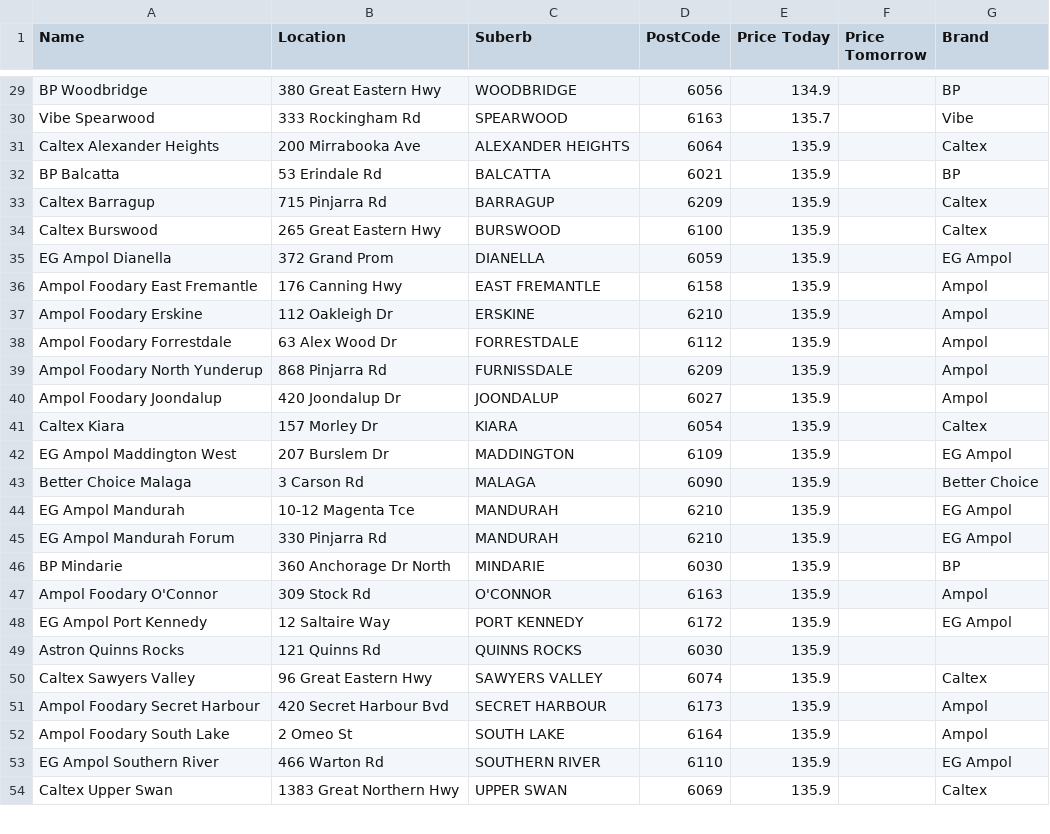
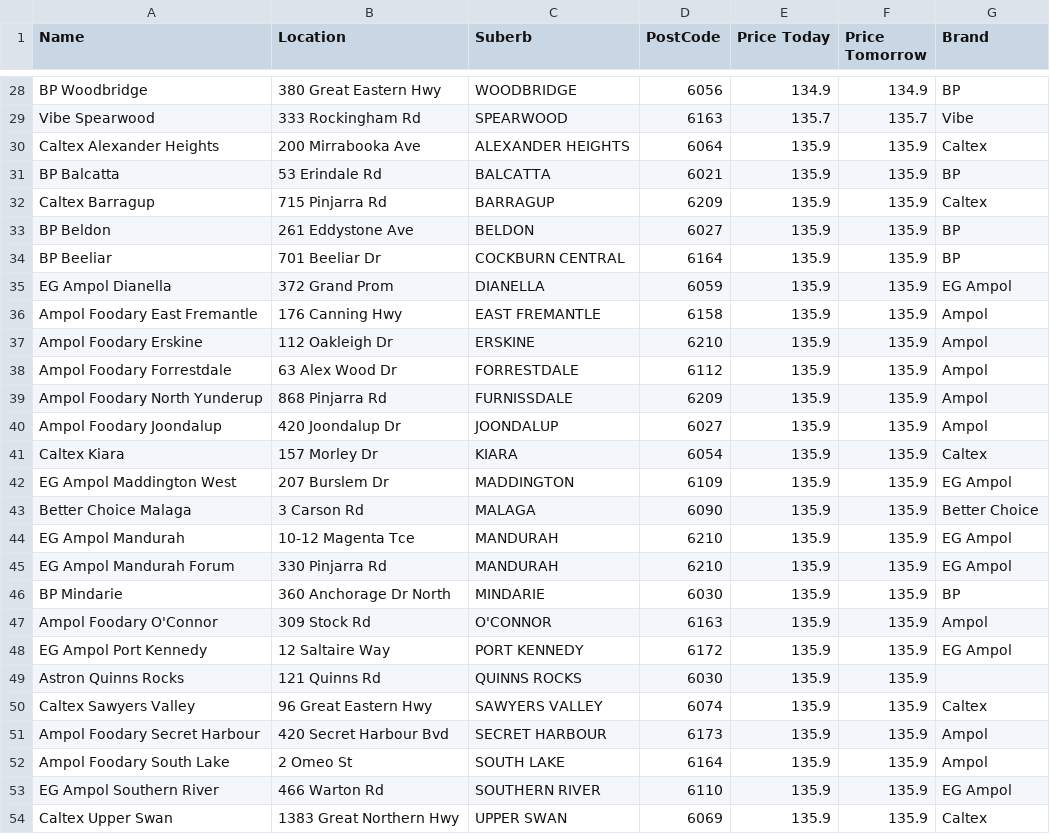
Before and after one commit to Luke3573/WaFuel, a CSV file: WaFuelLPG.csv, drawn as a sheet; only a part is shown, gaps mark what is left out; removed rows and columns are numbered as before the commit, all else as after; the diff covers the shown part only; the diff names each change by its address in the sheet, - before the commit and + after, or states it on an @@ line.

```diff
--- a/WaFuelLPG.csv
+++ b/WaFuelLPG.csv
-F28 (Price Tomorrow): (empty)
+F28 (Price Tomorrow): 134.9
-F29 (Price Tomorrow): (empty)
+F29 (Price Tomorrow): 135.7
-F30:F32 (Price Tomorrow): (empty)
+F30:F32 (Price Tomorrow): 135.9
-row 34: Caltex Burswood | 265 Great Eastern Hwy | BURSWOOD | 6100 | 135.9 |  | Caltex
+row 33: BP Beldon | 261 Eddystone Ave | BELDON | 6027 | 135.9 | 135.9 | BP
+row 34: BP Beeliar | 701 Beeliar Dr | COCKBURN CENTRAL | 6164 | 135.9 | 135.9 | BP
-F35:F54 (Price Tomorrow): (empty)
+F35:F54 (Price Tomorrow): 135.9
```
Also changed, not shown: 5 added rows, 7 removed rows and 48 edited cells elsewhere in this file, WaFuel95.csv, WaFuel98.csv, 2 other files.
